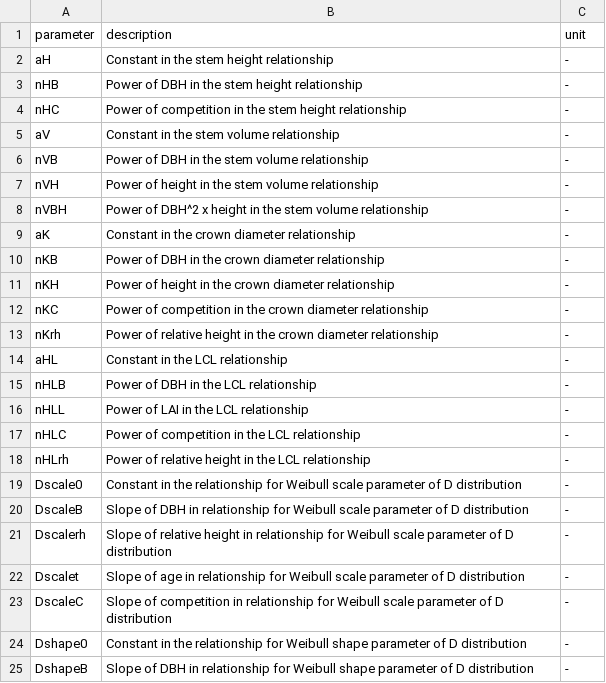
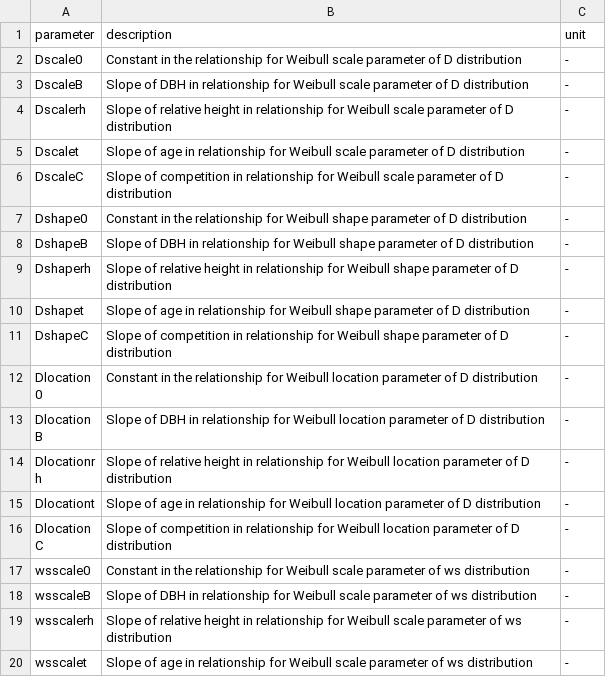
Before and after one commit to trotsiuk/r3PG, a CSV file: pkg/data-raw/bias_names.default.csv, drawn as a sheet; only a part is shown; the shorter side is filled out with more unchanged rows.

Commit message:
Majour change in the `Parameter` and `Bias` input tables. - some of the parameters from the bias table were moved to the `parameter` table. Thus we only require bias table if we want to run a bias correction. - the internal data are now created using usethis instead of devtools

```diff
--- a/pkg/data-raw/bias_names.default.csv
+++ b/pkg/data-raw/bias_names.default.csv
@@ -1,19 +1,2 @@
 parameter,description,unit
-aH,Constant in the stem height relationship,-
-nHB,Power of DBH in the stem height relationship,-
-nHC,Power of competition in the stem height relationship,-
-aV,Constant in the stem volume relationship,-
-nVB,Power of DBH in the stem volume relationship,-
-nVH,Power of height in the stem volume relationship,-
-nVBH,Power of DBH^2 x height in the stem volume relationship,-
-aK,Constant in the crown diameter relationship,-
-nKB,Power of DBH in the crown diameter relationship,-
-nKH,Power of height in the crown diameter relationship,-
-nKC,Power of competition in the crown diameter relationship,-
-nKrh,Power of relative height in the crown diameter relationship,-
-aHL,Constant in the LCL relationship,-
-nHLB,Power of DBH in the LCL relationship,-
-nHLL,Power of LAI in the LCL relationship,-
-nHLC,Power of competition in the LCL relationship,-
-nHLrh,Power of relative height in the LCL relationship,-
 Dscale0,Constant in the relationship for Weibull scale parameter of D distribution,-
```
Also changed, not shown: pkg/data-raw/param_names.default.csv, pkg/data-raw/var_names.default.csv, 28 other files.
